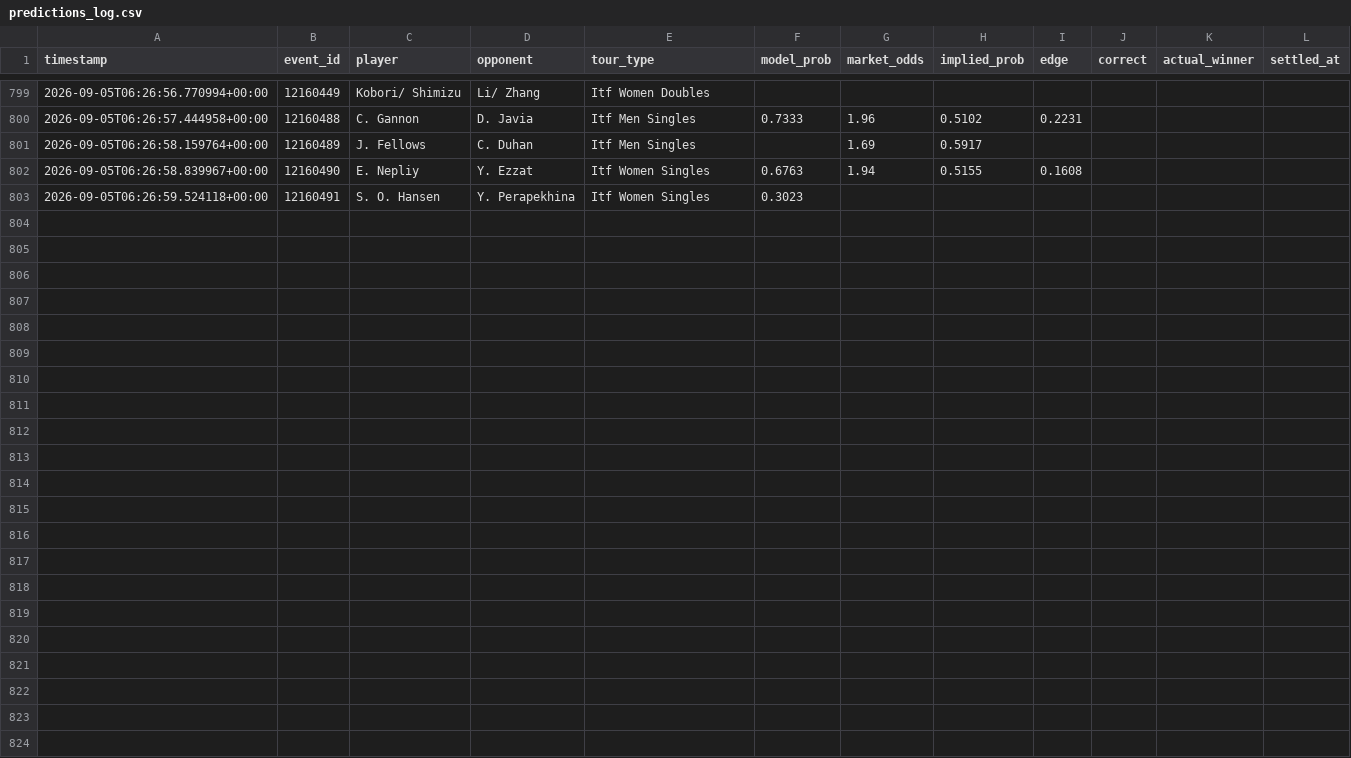
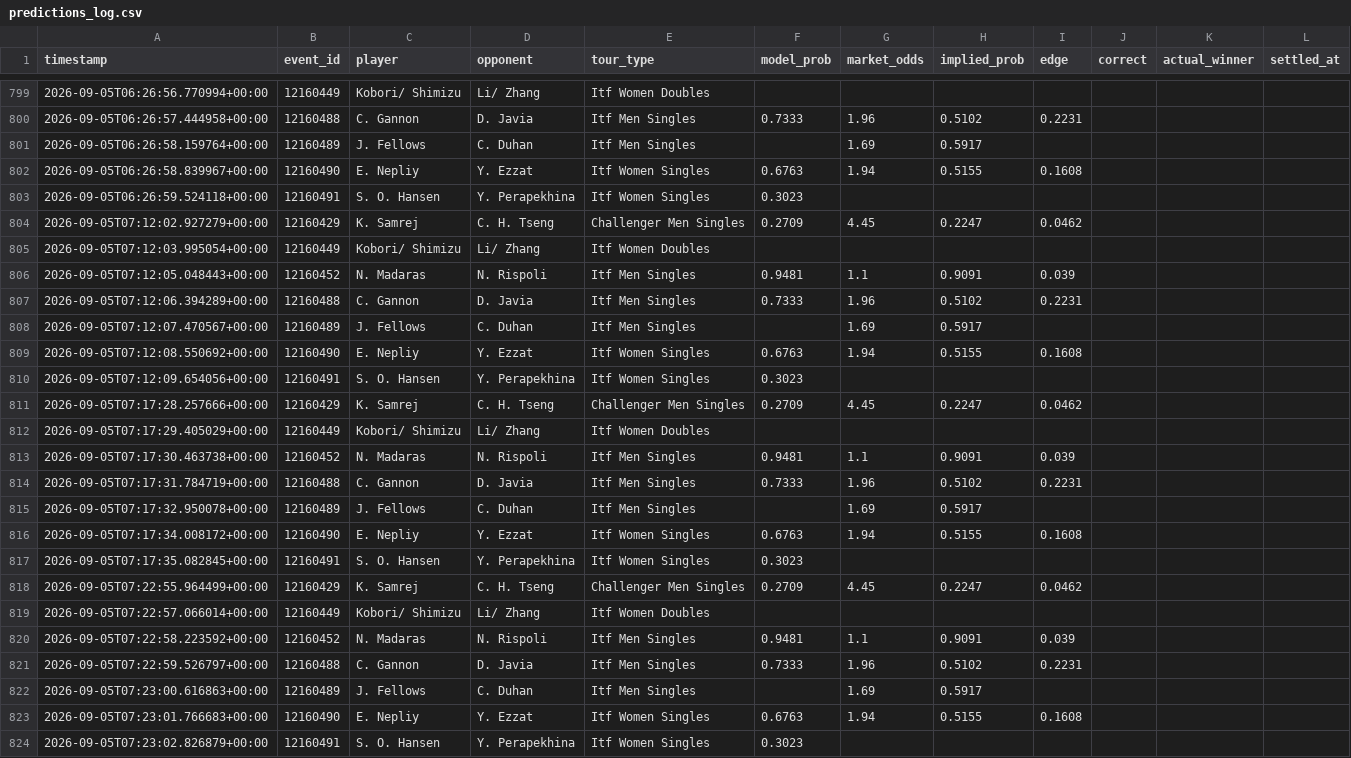
Before and after one commit to arbaazshakil-dev/Live-bet-all-sport, a CSV file: data/predictions_log.csv, drawn as a sheet; only a part is shown, gaps mark what is left out.

```diff
--- a/data/predictions_log.csv
+++ b/data/predictions_log.csv
@@ -803 +803,22 @@ timestamp,event_id,player,opponent,tour_type,model_prob,market_odds,implied_prob
 2026-09-05T06:26:59.524118+00:00,12160491,S. O. Hansen,Y. Perapekhina,Itf Women Singles,0.3023,,,,,,
+2026-09-05T07:12:02.927279+00:00,12160429,K. Samrej,C. H. Tseng,Challenger Men Singles,0.2709,4.45,0.2247,0.0462,,,
+2026-09-05T07:12:03.995054+00:00,12160449,Kobori/ Shimizu,Li/ Zhang,Itf Women Doubles,,,,,,,
+2026-09-05T07:12:05.048443+00:00,12160452,N. Madaras,N. Rispoli,Itf Men Singles,0.9481,1.1,0.9091,0.039,,,
+2026-09-05T07:12:06.394289+00:00,12160488,C. Gannon,D. Javia,Itf Men Singles,0.7333,1.96,0.5102,0.2231,,,
+2026-09-05T07:12:07.470567+00:00,12160489,J. Fellows,C. Duhan,Itf Men Singles,,1.69,0.5917,,,,
+2026-09-05T07:12:08.550692+00:00,12160490,E. Nepliy,Y. Ezzat,Itf Women Singles,0.6763,1.94,0.5155,0.1608,,,
+2026-09-05T07:12:09.654056+00:00,12160491,S. O. Hansen,Y. Perapekhina,Itf Women Singles,0.3023,,,,,,
+2026-09-05T07:17:28.257666+00:00,12160429,K. Samrej,C. H. Tseng,Challenger Men Singles,0.2709,4.45,0.2247,0.0462,,,
+2026-09-05T07:17:29.405029+00:00,12160449,Kobori/ Shimizu,Li/ Zhang,Itf Women Doubles,,,,,,,
+2026-09-05T07:17:30.463738+00:00,12160452,N. Madaras,N. Rispoli,Itf Men Singles,0.9481,1.1,0.9091,0.039,,,
+2026-09-05T07:17:31.784719+00:00,12160488,C. Gannon,D. Javia,Itf Men Singles,0.7333,1.96,0.5102,0.2231,,,
+2026-09-05T07:17:32.950078+00:00,12160489,J. Fellows,C. Duhan,Itf Men Singles,,1.69,0.5917,,,,
+2026-09-05T07:17:34.008172+00:00,12160490,E. Nepliy,Y. Ezzat,Itf Women Singles,0.6763,1.94,0.5155,0.1608,,,
+2026-09-05T07:17:35.082845+00:00,12160491,S. O. Hansen,Y. Perapekhina,Itf Women Singles,0.3023,,,,,,
+2026-09-05T07:22:55.964499+00:00,12160429,K. Samrej,C. H. Tseng,Challenger Men Singles,0.2709,4.45,0.2247,0.0462,,,
+2026-09-05T07:22:57.066014+00:00,12160449,Kobori/ Shimizu,Li/ Zhang,Itf Women Doubles,,,,,,,
+2026-09-05T07:22:58.223592+00:00,12160452,N. Madaras,N. Rispoli,Itf Men Singles,0.9481,1.1,0.9091,0.039,,,
+2026-09-05T07:22:59.526797+00:00,12160488,C. Gannon,D. Javia,Itf Men Singles,0.7333,1.96,0.5102,0.2231,,,
+2026-09-05T07:23:00.616863+00:00,12160489,J. Fellows,C. Duhan,Itf Men Singles,,1.69,0.5917,,,,
+2026-09-05T07:23:01.766683+00:00,12160490,E. Nepliy,Y. Ezzat,Itf Women Singles,0.6763,1.94,0.5155,0.1608,,,
+2026-09-05T07:23:02.826879+00:00,12160491,S. O. Hansen,Y. Perapekhina,Itf Women Singles,0.3023,,,,,,
```
Also changed, not shown: 1 other file.
